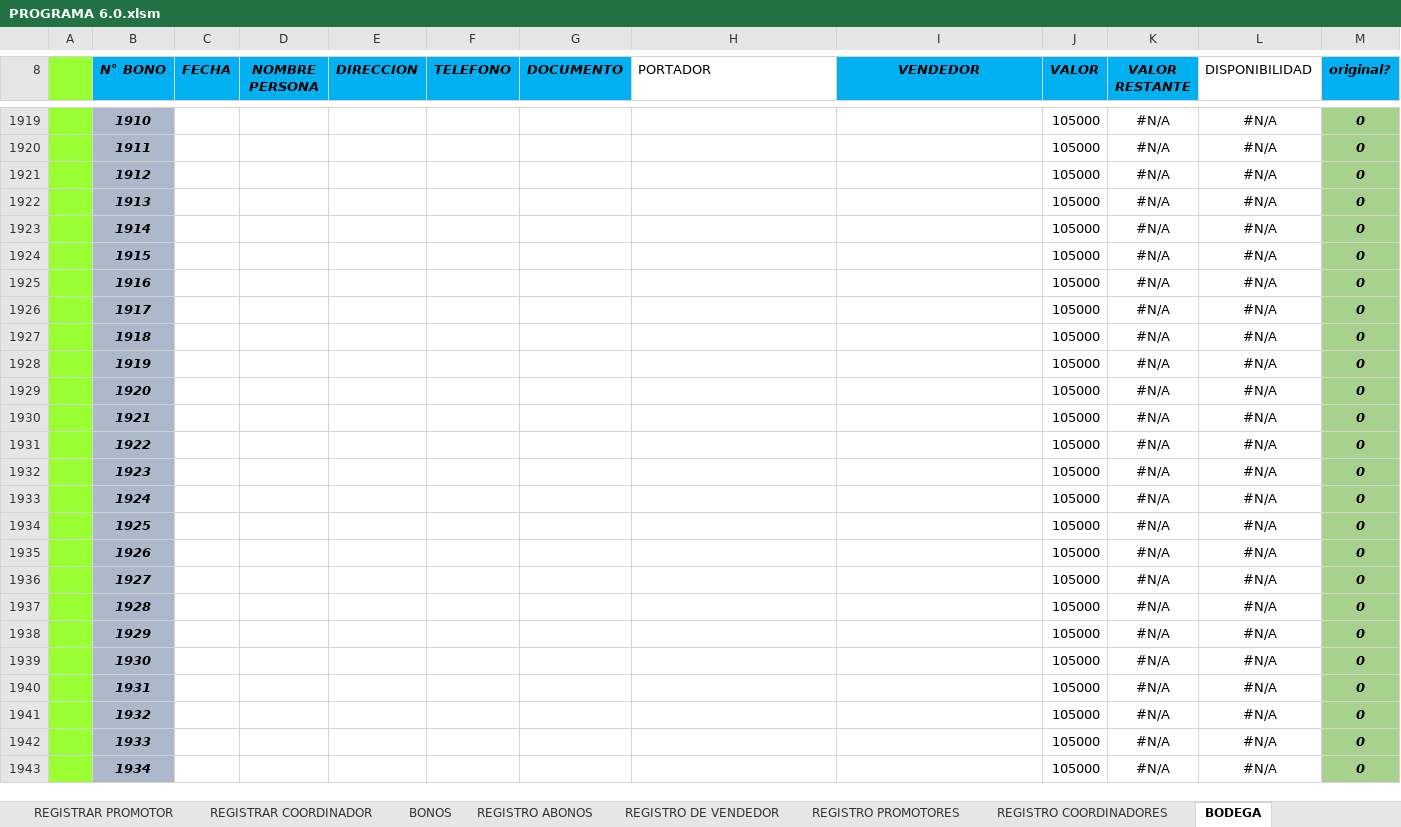
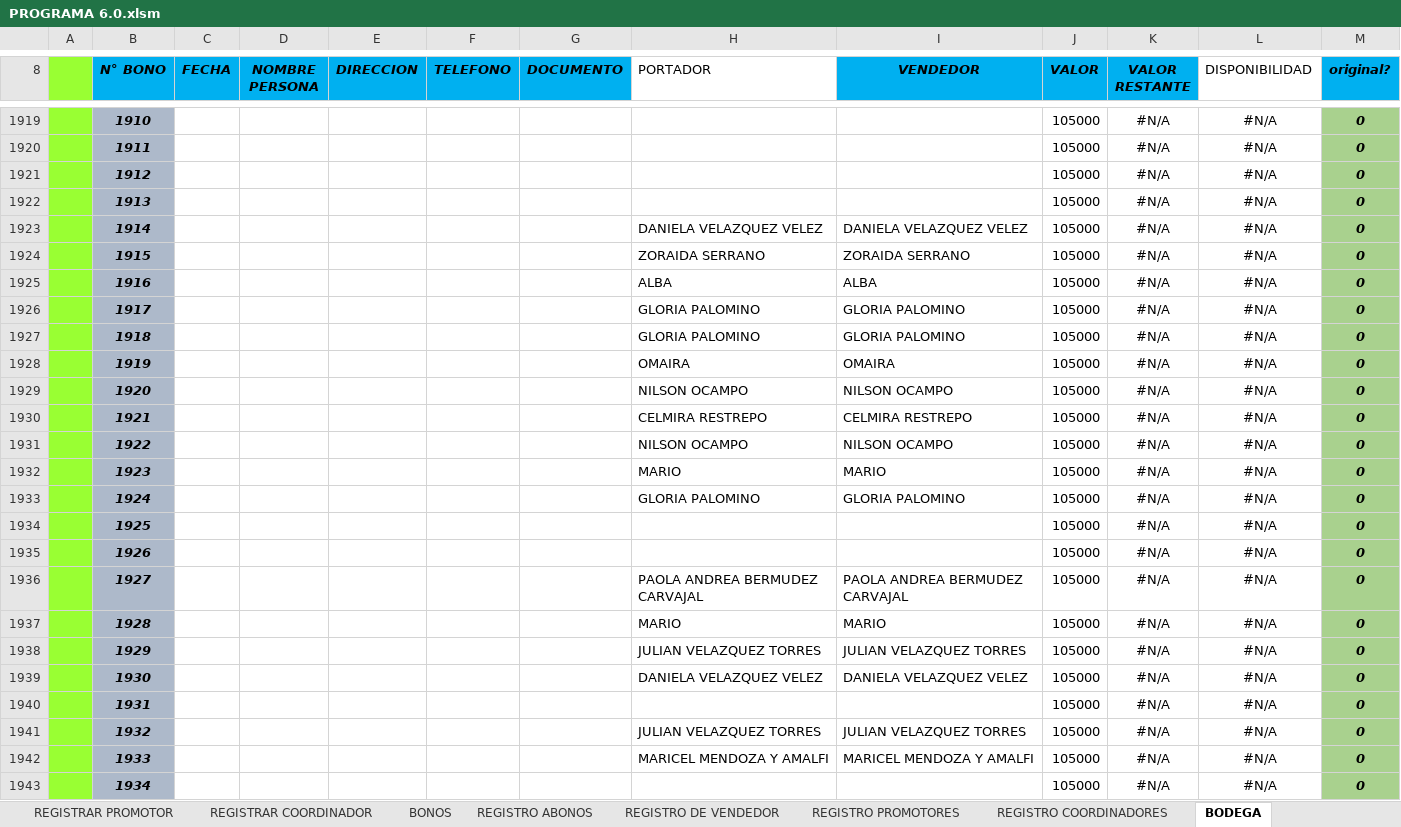
Before and after one commit to proyectowj/PROGRAMA-DE-CONTABILIDAD, an Excel workbook: PROGRAMA 6.0.xlsm, sheet BODEGA, drawn as a sheet; only a part is shown, gaps mark what is left out; values as stored, in another font and other column widths than the file's, no borders; charts and pictures and conditional formats and table styles not drawn; the diff covers the shown part only; the diff names each change by its address in the sheet, - before the commit and + after, or states it on an @@ line.

Commit message:
registro de bodega

```diff
--- a/PROGRAMA 6.0.xlsm (sheet BODEGA)
+++ b/PROGRAMA 6.0.xlsm (sheet BODEGA)
-H1923 (PORTADOR): (empty)
+H1923 (PORTADOR): DANIELA VELAZQUEZ VELEZ
-I1923 (VENDEDOR): (empty)
+I1923 (VENDEDOR): DANIELA VELAZQUEZ VELEZ
-H1924 (PORTADOR): (empty)
+H1924 (PORTADOR): ZORAIDA SERRANO
-I1924 (VENDEDOR): (empty)
+I1924 (VENDEDOR): ZORAIDA SERRANO
-H1925 (PORTADOR): (empty)
+H1925 (PORTADOR): ALBA
-I1925 (VENDEDOR): (empty)
+I1925 (VENDEDOR): ALBA
-H1926:H1927 (PORTADOR): (empty)
+H1926:H1927 (PORTADOR): GLORIA PALOMINO
-I1926:I1927 (VENDEDOR): (empty)
+I1926:I1927 (VENDEDOR): GLORIA PALOMINO
-H1928 (PORTADOR): (empty)
+H1928 (PORTADOR): OMAIRA
-I1928 (VENDEDOR): (empty)
+I1928 (VENDEDOR): OMAIRA
-H1929 (PORTADOR): (empty)
+H1929 (PORTADOR): NILSON OCAMPO
-I1929 (VENDEDOR): (empty)
+I1929 (VENDEDOR): NILSON OCAMPO
-H1930 (PORTADOR): (empty)
+H1930 (PORTADOR): CELMIRA RESTREPO
-I1930 (VENDEDOR): (empty)
+I1930 (VENDEDOR): CELMIRA RESTREPO
-H1931 (PORTADOR): (empty)
+H1931 (PORTADOR): NILSON OCAMPO
-I1931 (VENDEDOR): (empty)
+I1931 (VENDEDOR): NILSON OCAMPO
-H1932 (PORTADOR): (empty)
+H1932 (PORTADOR): MARIO
-I1932 (VENDEDOR): (empty)
+I1932 (VENDEDOR): MARIO
-H1933 (PORTADOR): (empty)
+H1933 (PORTADOR): GLORIA PALOMINO
-I1933 (VENDEDOR): (empty)
+I1933 (VENDEDOR): GLORIA PALOMINO
-H1936 (PORTADOR): (empty)
+H1936 (PORTADOR): PAOLA ANDREA BERMUDEZ CARVAJAL
-I1936 (VENDEDOR): (empty)
+I1936 (VENDEDOR): PAOLA ANDREA BERMUDEZ CARVAJAL
-H1937 (PORTADOR): (empty)
+H1937 (PORTADOR): MARIO
-I1937 (VENDEDOR): (empty)
+I1937 (VENDEDOR): MARIO
-H1938 (PORTADOR): (empty)
+H1938 (PORTADOR): JULIAN VELAZQUEZ TORRES
-I1938 (VENDEDOR): (empty)
+I1938 (VENDEDOR): JULIAN VELAZQUEZ TORRES
-H1939 (PORTADOR): (empty)
+H1939 (PORTADOR): DANIELA VELAZQUEZ VELEZ
-I1939 (VENDEDOR): (empty)
+I1939 (VENDEDOR): DANIELA VELAZQUEZ VELEZ
-H1941 (PORTADOR): (empty)
+H1941 (PORTADOR): JULIAN VELAZQUEZ TORRES
-I1941 (VENDEDOR): (empty)
+I1941 (VENDEDOR): JULIAN VELAZQUEZ TORRES
-H1942 (PORTADOR): (empty)
+H1942 (PORTADOR): MARICEL MENDOZA Y AMALFI
-I1942 (VENDEDOR): (empty)
+I1942 (VENDEDOR): MARICEL MENDOZA Y AMALFI
```
Also changed, not shown: 344 edited cells elsewhere in this sheet, sheet REGISTRAR PROMOTOR, sheet BONOS, 1 other file.
